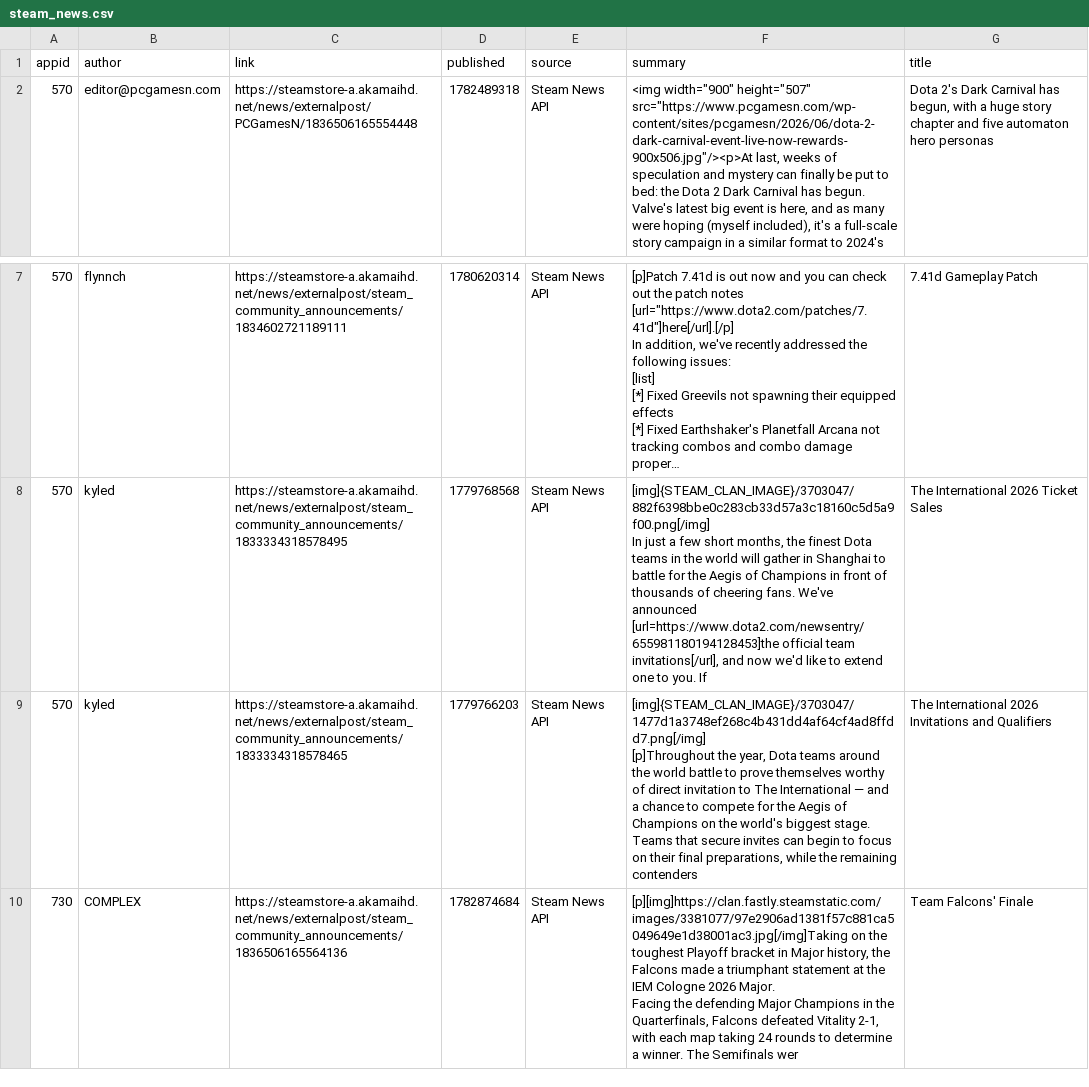
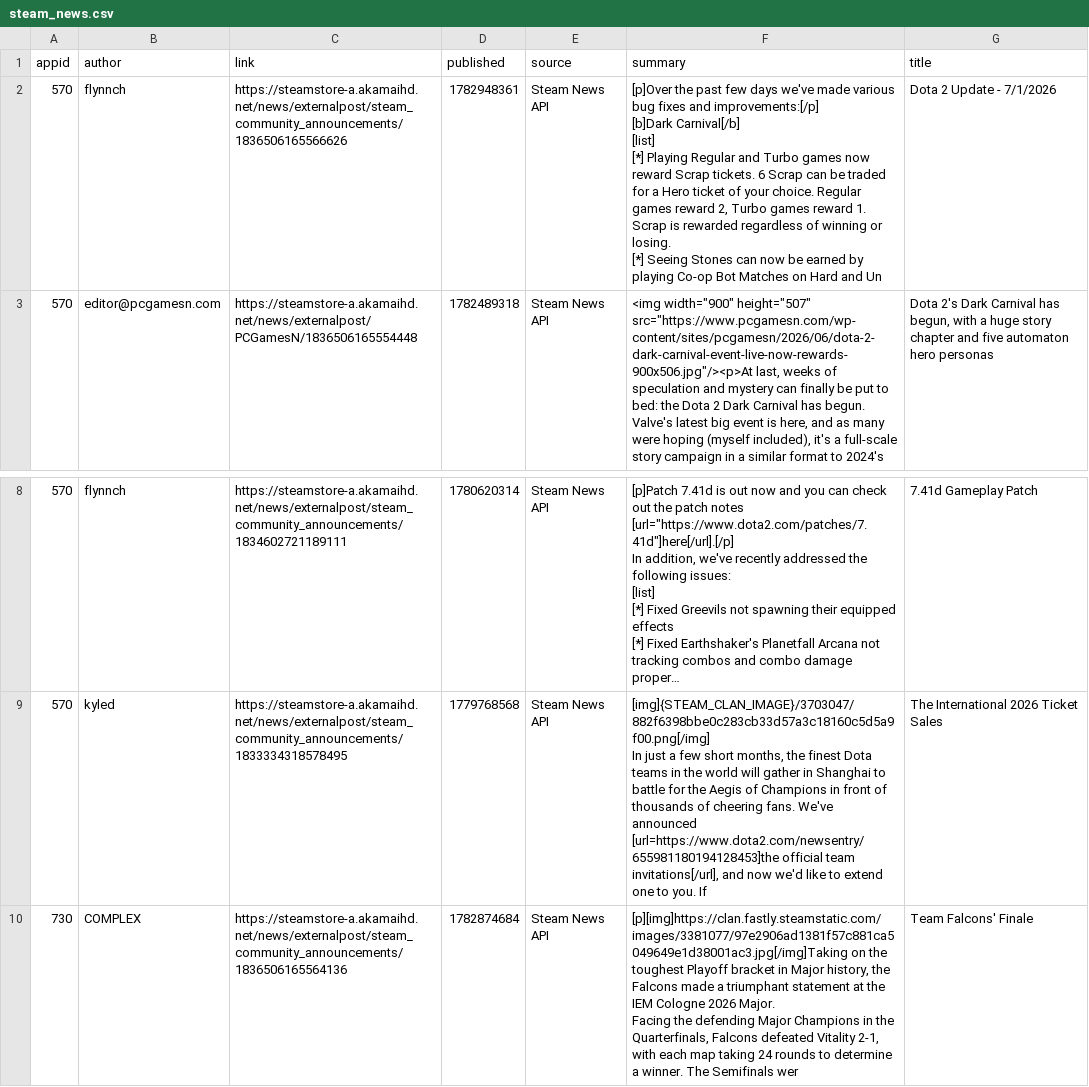
Before and after one commit to BennetttChen/Python-crawl, a CSV file: output/steam_news.csv, drawn as a sheet; only a part is shown, gaps mark what is left out; long unchanged cells end in …; removed rows and columns are numbered as before the commit, all else as after; ↵ is a line break in a cell; the diff names each change by its address in the sheet, - before the commit and + after, or states it on an @@ line.

```diff
--- a/output/steam_news.csv
+++ b/output/steam_news.csv
+row 2: 570 | flynnch | https://steamstore-a.akamaihd.net/news/externalpost/steam_community_announcements/1836506165566626 | 1782948361 | Steam News API | [p]Over the past few days we've made various bug fixes and improvements:[/p] ↵ [b]Dark Carnival[/b] ↵ [list] ↵ [*] Playing Regular and Turbo games now reward Scrap tickets. 6 Scrap can be traded for a Hero ticket of your choice. Regular games reward 2, Turbo games reward 1. Scrap is rewarded regardless of winning or losing. ↵ [*] Seeing Stones can now be earned by playing Co-op Bot Matches on Hard and Un | Dota 2 Update - 7/1/2026
-row 9: 570 | kyled | https://steamstore-a.akamaihd.net/news/externalpost/steam_community_announcements/1833334318578465 | 1779766203 | Steam News API | [img]{STEAM_CLAN_IMAGE}/3703047/1477d1a3748ef268c4b431dd4af64cf4ad8ffdd7.png[/img] ↵ [p]Throughout the year, Dota teams around the world battle to prove themselves worthy of direct invitation to The International — and a chance to compete for the Aegis of Champions on the world's biggest stage. Teams that secure invites can begin to focus on their final preparations, while the remaining contenders | The International 2026 Invitations and Qualifiers
```
Also changed, not shown: output/bili_timeline.csv, 4 other files.
